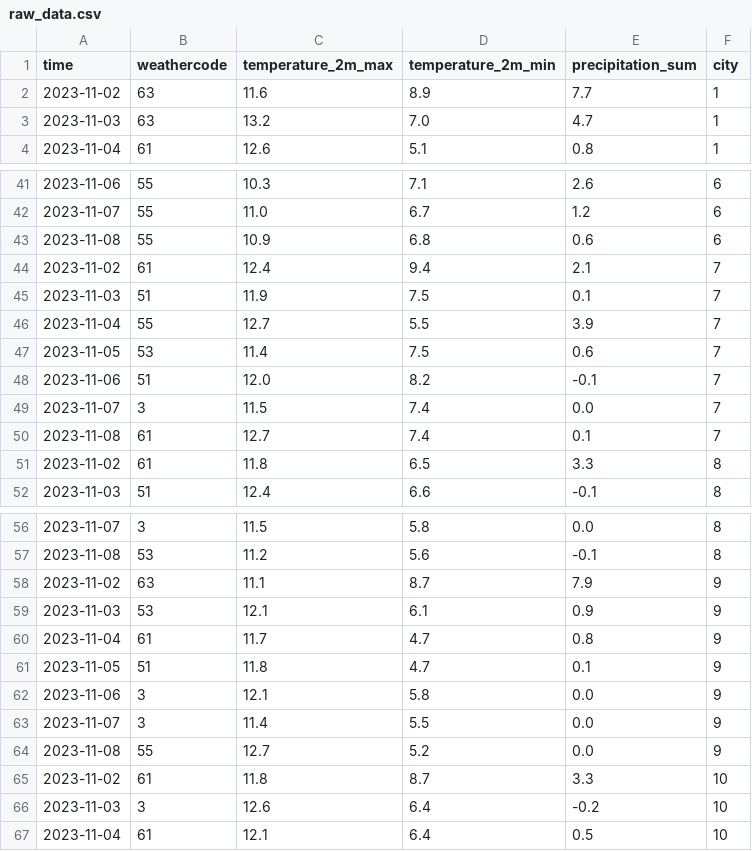
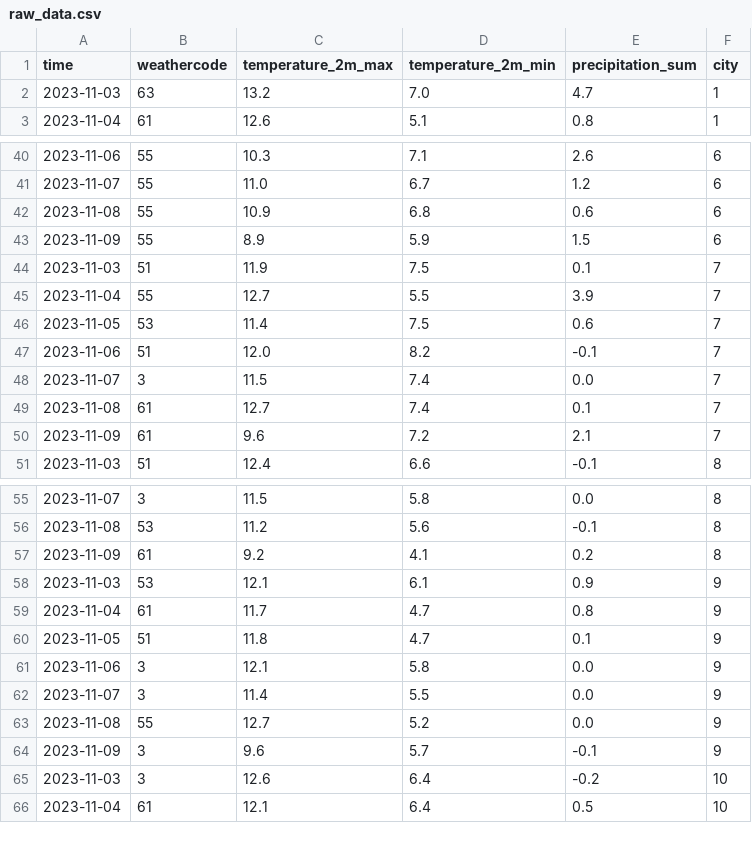
Before and after one commit to Orestas41/weather-prediction-ml-pipeline, a CSV file: data/raw_data.csv, drawn as a sheet; only a part is shown, gaps mark what is left out; the diff covers the shown part only.

```diff
--- a/data/raw_data.csv
+++ b/data/raw_data.csv
@@ -1,3 +1,2 @@
 time,weathercode,temperature_2m_max,temperature_2m_min,precipitation_sum,city
-2023-11-02,63,11.6,8.9,7.7,1
 2023-11-03,63,13.2,7.0,4.7,1
@@ -43,3 +42,3 @@ time,weathercode,temperature_2m_max,temperature_2m_min,precipitation_sum,city
 2023-11-08,55,10.9,6.8,0.6,6
-2023-11-02,61,12.4,9.4,2.1,7
+2023-11-09,55,8.9,5.9,1.5,6
 2023-11-03,51,11.9,7.5,0.1,7
@@ -50,3 +49,3 @@ time,weathercode,temperature_2m_max,temperature_2m_min,precipitation_sum,city
 2023-11-08,61,12.7,7.4,0.1,7
-2023-11-02,61,11.8,6.5,3.3,8
+2023-11-09,61,9.6,7.2,2.1,7
 2023-11-03,51,12.4,6.6,-0.1,8
@@ -57,3 +56,3 @@ time,weathercode,temperature_2m_max,temperature_2m_min,precipitation_sum,city
 2023-11-08,53,11.2,5.6,-0.1,8
-2023-11-02,63,11.1,8.7,7.9,9
+2023-11-09,61,9.2,4.1,0.2,8
 2023-11-03,53,12.1,6.1,0.9,9
@@ -64,3 +63,3 @@ time,weathercode,temperature_2m_max,temperature_2m_min,precipitation_sum,city
 2023-11-08,55,12.7,5.2,0.0,9
-2023-11-02,61,11.8,8.7,3.3,10
+2023-11-09,3,9.6,5.7,-0.1,9
 2023-11-03,3,12.6,6.4,-0.2,10
```
Also changed, not shown: 6 added rows and 5 removed rows elsewhere in this file, data/test.csv, data/training_data.csv, 22 other files.
